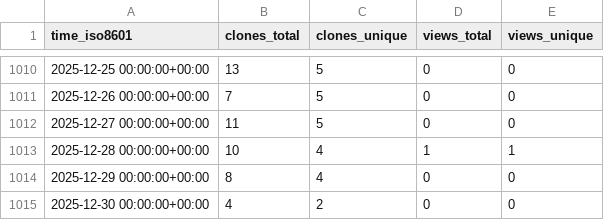
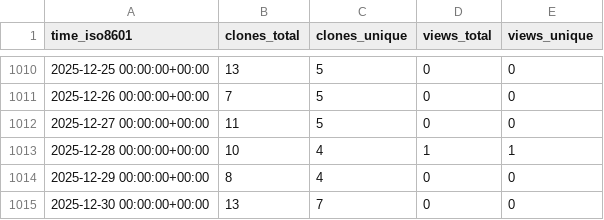
Before and after one commit to ctessum-claude/EarthSciMLBase.jl, a CSV file: EarthSciML/EarthSciMLBase.jl/ghrs-data/views_clones_aggregate.csv, drawn as a sheet; only a part is shown, gaps mark what is left out.

```diff
--- a/EarthSciML/EarthSciMLBase.jl/ghrs-data/views_clones_aggregate.csv
+++ b/EarthSciML/EarthSciMLBase.jl/ghrs-data/views_clones_aggregate.csv
@@ -1014,2 +1014,2 @@ time_iso8601,clones_total,clones_unique,views_total,views_unique
 2025-12-29 00:00:00+00:00,8,4,0,0
-2025-12-30 00:00:00+00:00,4,2,0,0
+2025-12-30 00:00:00+00:00,13,7,0,0
```
Also changed, not shown: 1 other file.
